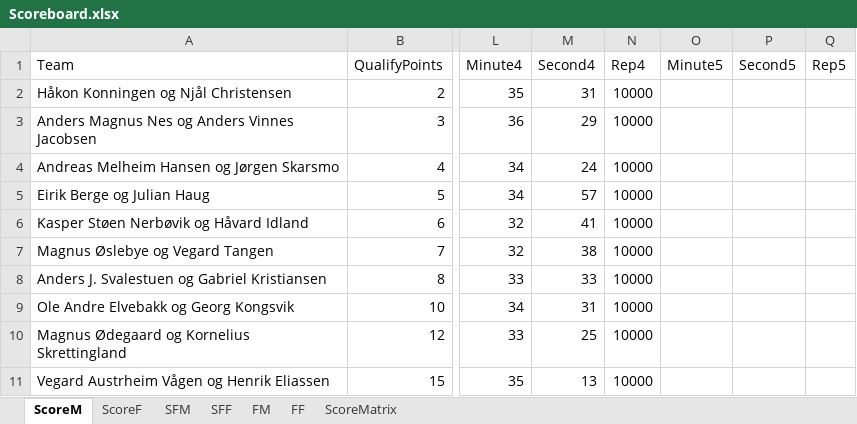
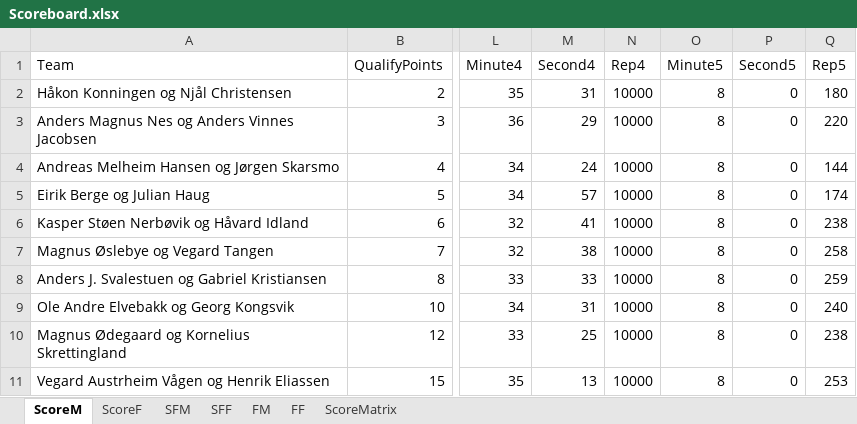
Before and after one commit to liyuanhao86/streamlit, an Excel workbook: Scoreboard.xlsx, sheet ScoreM, drawn as a sheet; only a part is shown, gaps mark what is left out; values as stored, in another font and other column widths than the file's, no borders; the diff names each change by its address in the sheet, - before the commit and + after, or states it on an @@ line.

Commit message:
Add files via upload

```diff
--- a/Scoreboard.xlsx (sheet ScoreM)
+++ b/Scoreboard.xlsx (sheet ScoreM)
-O2:O11 (Minute5): (empty)
+O2:O11 (Minute5): 8
-P2:P11 (Second5): (empty)
+P2:P11 (Second5): 0
-Q2 (Rep5): (empty)
+Q2 (Rep5): 180
-Q3 (Rep5): (empty)
+Q3 (Rep5): 220
-Q4 (Rep5): (empty)
+Q4 (Rep5): 144
-Q5 (Rep5): (empty)
+Q5 (Rep5): 174
-Q6 (Rep5): (empty)
+Q6 (Rep5): 238
-Q7 (Rep5): (empty)
+Q7 (Rep5): 258
-Q8 (Rep5): (empty)
+Q8 (Rep5): 259
-Q9 (Rep5): (empty)
+Q9 (Rep5): 240
-Q10 (Rep5): (empty)
+Q10 (Rep5): 238
-Q11 (Rep5): (empty)
+Q11 (Rep5): 253
```
